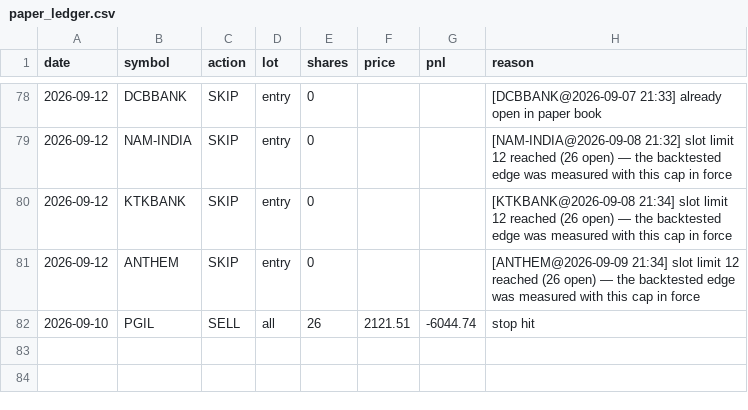
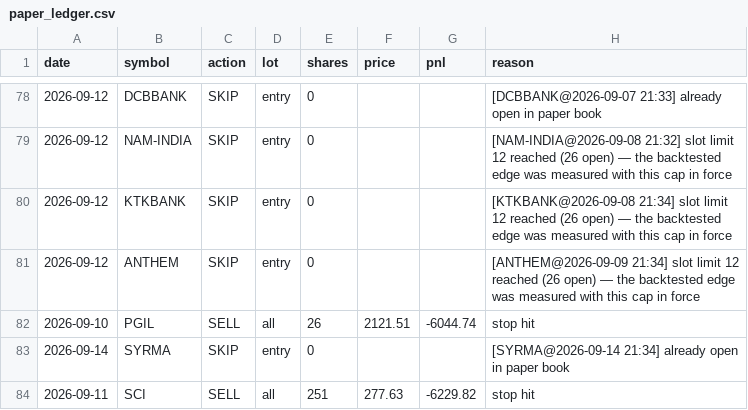
Before and after one commit to kartikeyaav/Golden-Stock, a CSV file: multibagger_screener/multibagger_screener/journal/paper_ledger.csv, drawn as a sheet; only a part is shown, gaps mark what is left out; the diff names each change by its address in the sheet, - before the commit and + after, or states it on an @@ line.

```diff
--- a/multibagger_screener/multibagger_screener/journal/paper_ledger.csv
+++ b/multibagger_screener/multibagger_screener/journal/paper_ledger.csv
+row 83: 2026-09-14 | SYRMA | SKIP | entry | 0 |  |  | [SYRMA@2026-09-14 21:34] already open in paper book
+row 84: 2026-09-11 | SCI | SELL | all | 251 | 277.63 | -6229.82 | stop hit
```
Also changed, not shown: multibagger_screener/multibagger_screener/journal/entry_signals.csv, multibagger_screener/multibagger_screener/journal/journal_outcomes.csv, 17 other files.
